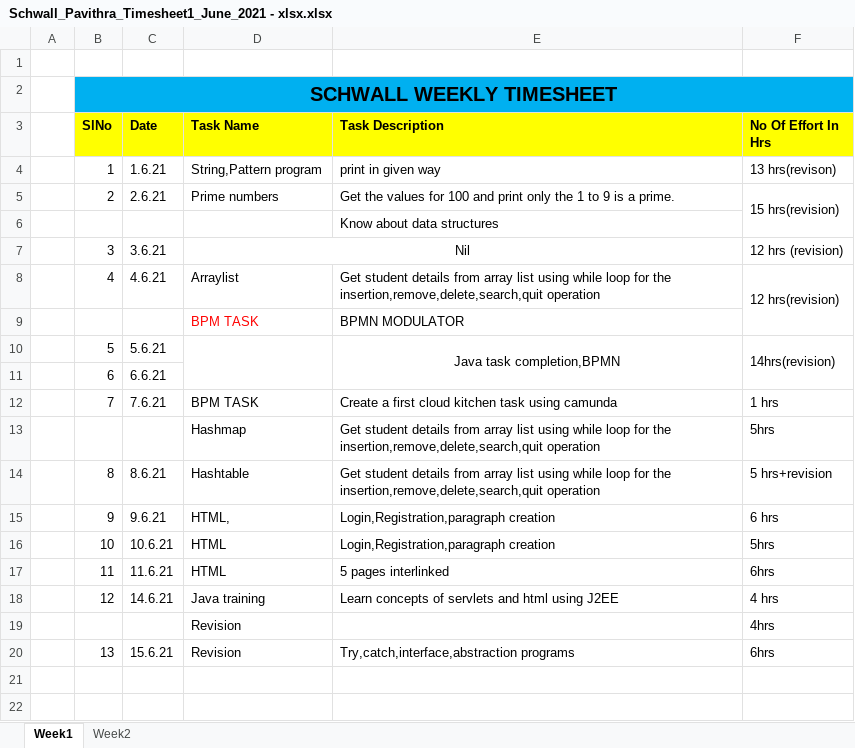
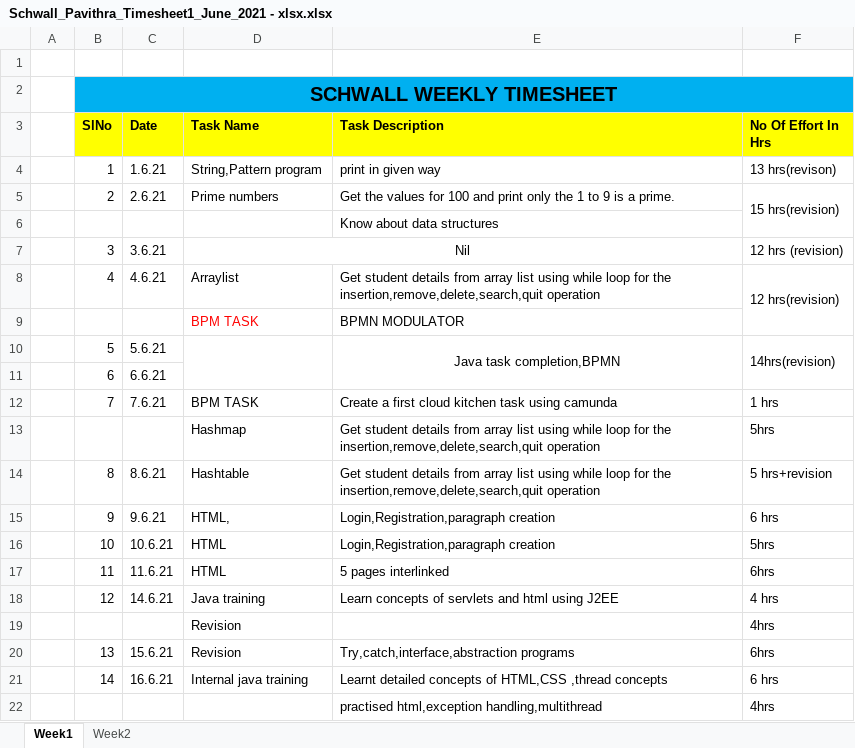
Before and after one commit to Surge-Technology/JavaTraining-Batch1, an Excel workbook: Pavithra/Timesheet/Schwall_Pavithra_Timesheet1_June_2021 - xlsx.xlsx, sheet Week1, drawn as a sheet; values as stored, in another font and other column widths than the file's, no borders; the diff names each change by its address in the sheet, - before the commit and + after, or states it on an @@ line.

Commit message:
updated timesheet

```diff
--- a/Pavithra/Timesheet/Schwall_Pavithra_Timesheet1_June_2021 - xlsx.xlsx (sheet Week1)
+++ b/Pavithra/Timesheet/Schwall_Pavithra_Timesheet1_June_2021 - xlsx.xlsx (sheet Week1)
+row 21:  | 14 | 16.6.21 | Internal java training | Learnt detailed concepts of HTML,CSS ,thread concepts | 6 hrs
+row 22:  |  |  |  | practised html,exception handling,multithread | 4hrs
```
